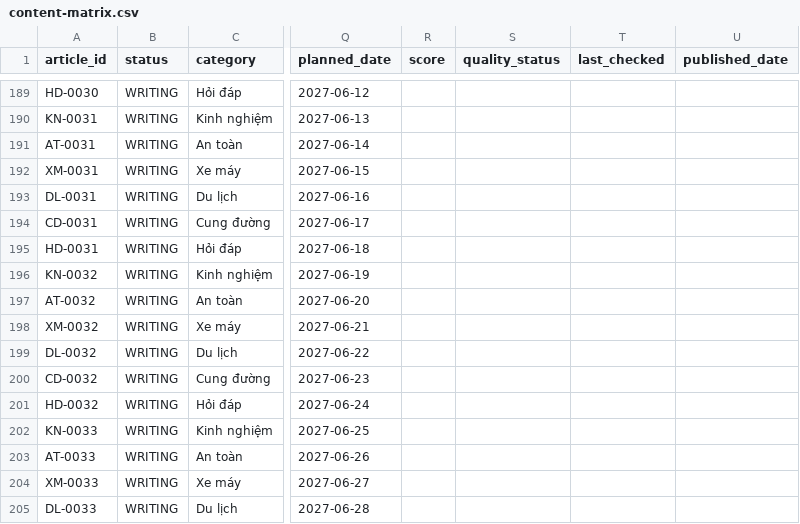
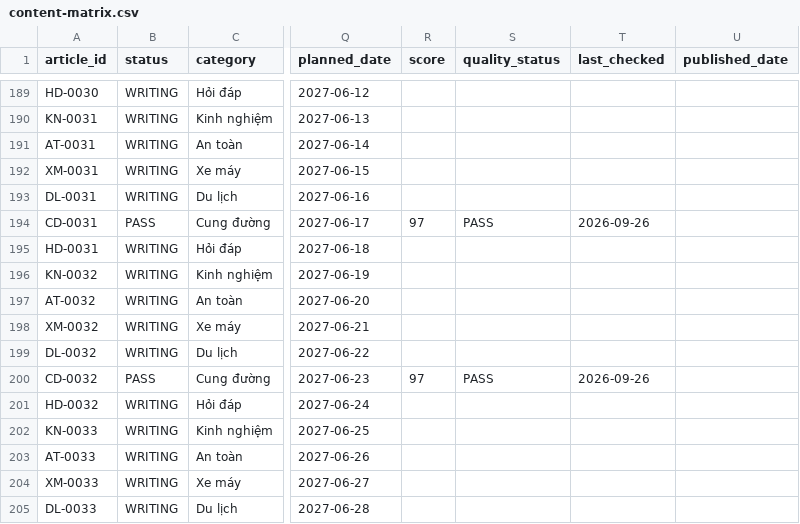
Before and after one commit to thuexemayhanoi/shop, a CSV file: data/content-matrix.csv, drawn as a sheet; only a part is shown, gaps mark what is left out; the diff names each change by its address in the sheet, - before the commit and + after, or states it on an @@ line.

```diff
--- a/data/content-matrix.csv
+++ b/data/content-matrix.csv
-B194 (status): WRITING
+B194 (status): PASS
-R194 (score): (empty)
+R194 (score): 97
-S194 (quality_status): (empty)
+S194 (quality_status): PASS
-T194 (last_checked): (empty)
+T194 (last_checked): 2026-09-26
-B200 (status): WRITING
+B200 (status): PASS
-R200 (score): (empty)
+R200 (score): 97
-S200 (quality_status): (empty)
+S200 (quality_status): PASS
-T200 (last_checked): (empty)
+T200 (last_checked): 2026-09-26
```
Also changed, not shown: 3 other files.
